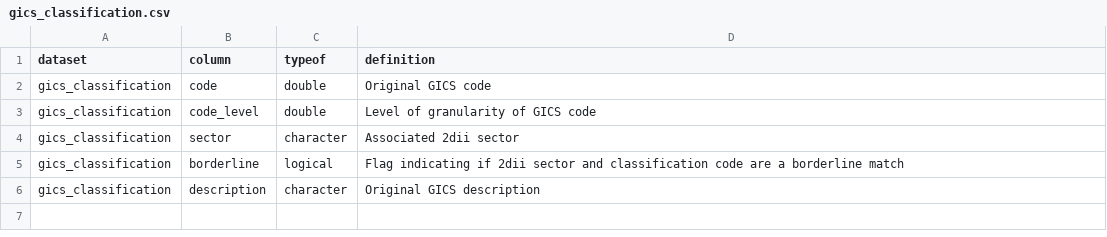
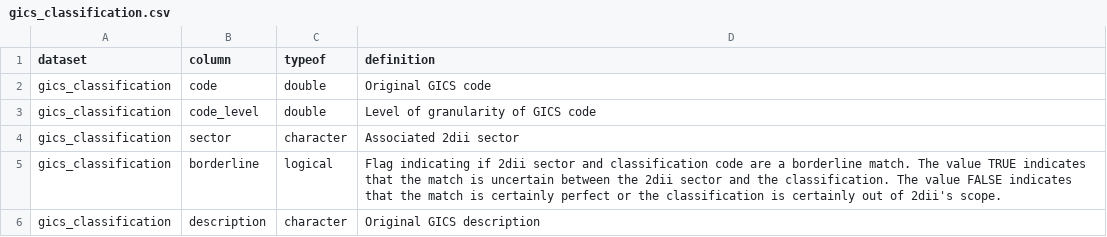
Before and after one commit to RMI-PACTA/r2dii.data, a CSV file: data-raw/data_dictionary/gics_classification.csv, drawn as a sheet.

```diff
--- a/data-raw/data_dictionary/gics_classification.csv
+++ b/data-raw/data_dictionary/gics_classification.csv
@@ -4,3 +4,3 @@ gics_classification,code_level,double,Level of granularity of GICS code
 gics_classification,sector,character,Associated 2dii sector
-gics_classification,borderline,logical,Flag indicating if 2dii sector and classification code are a borderline match
+gics_classification,borderline,logical,Flag indicating if 2dii sector and classification code are a borderline match. The value TRUE indicates that the match is uncertain between the 2dii sector and the classification. The value FALSE indicates that the match is certainly perfect or the classification is certainly out of 2dii's scope.
 gics_classification,description,character,Original GICS description
```
Also changed, not shown: data-raw/data_dictionary/isic_classification.csv, data-raw/data_dictionary/nace_classification.csv, 12 other files.
